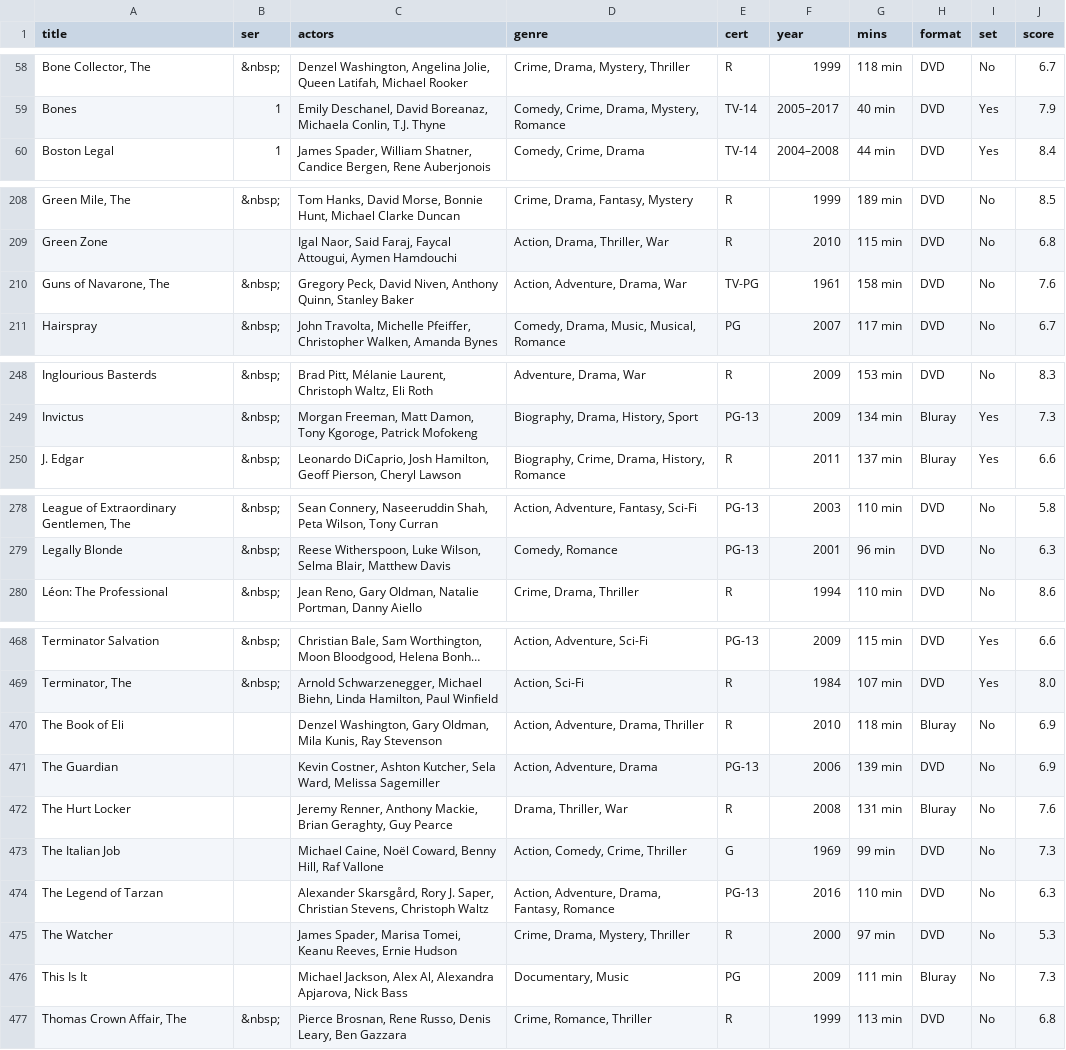
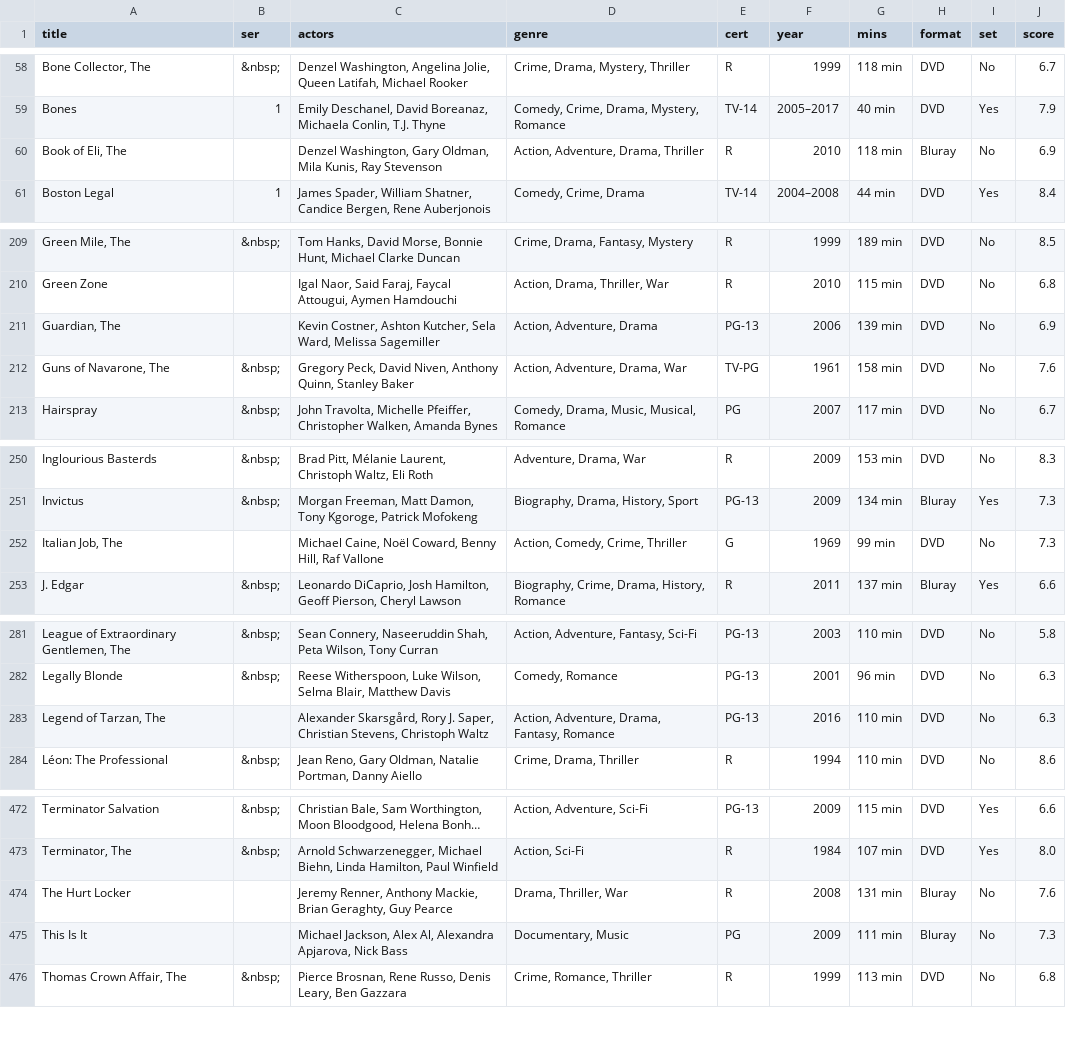
Before and after one commit to anomis66/anomis66.github.io, a CSV file: family/movi/myfilms.csv, drawn as a sheet; only a part is shown, gaps mark what is left out; long unchanged cells end in …; removed rows and columns are numbered as before the commit, all else as after; the diff covers the shown part only; the diff names each change by its address in the sheet, - before the commit and + after, or states it on an @@ line.

Commit message:
Update myfilms.csv

```diff
--- a/family/movi/myfilms.csv
+++ b/family/movi/myfilms.csv
+row 60: Book of Eli, The |  | Denzel Washington, Gary Oldman, Mila Kunis, Ray Stevenson | Action, Adventure, Drama, Thriller | R | 2010 | 118 min | Bluray | No | 6.9
+row 211: Guardian, The |  | Kevin Costner, Ashton Kutcher, Sela Ward, Melissa Sagemiller | Action, Adventure, Drama | PG-13 | 2006 | 139 min | DVD | No | 6.9
+row 252: Italian Job, The |  | Michael Caine, Noël Coward, Benny Hill, Raf Vallone | Action, Comedy, Crime, Thriller | G | 1969 | 99 min | DVD | No | 7.3
+row 283: Legend of Tarzan, The |  | Alexander Skarsgård, Rory J. Saper, Christian Stevens, Christoph Waltz | Action, Adventure, Drama, Fantasy, Romance | PG-13 | 2016 | 110 min | DVD | No | 6.3
-row 470: The Book of Eli |  | Denzel Washington, Gary Oldman, Mila Kunis, Ray Stevenson | Action, Adventure, Drama, Thriller | R | 2010 | 118 min | Bluray | No | 6.9
-row 471: The Guardian |  | Kevin Costner, Ashton Kutcher, Sela Ward, Melissa Sagemiller | Action, Adventure, Drama | PG-13 | 2006 | 139 min | DVD | No | 6.9
-row 473: The Italian Job |  | Michael Caine, Noël Coward, Benny Hill, Raf Vallone | Action, Comedy, Crime, Thriller | G | 1969 | 99 min | DVD | No | 7.3
-row 474: The Legend of Tarzan |  | Alexander Skarsgård, Rory J. Saper, Christian Stevens, Christoph Waltz | Action, Adventure, Drama, Fantasy, Romance | PG-13 | 2016 | 110 min | DVD | No | 6.3
-row 475: The Watcher |  | James Spader, Marisa Tomei, Keanu Reeves, Ernie Hudson | Crime, Drama, Mystery, Thriller | R | 2000 | 97 min | DVD | No | 5.3
```
Also changed, not shown: 1 added row and 4 moved rows elsewhere in this file.
